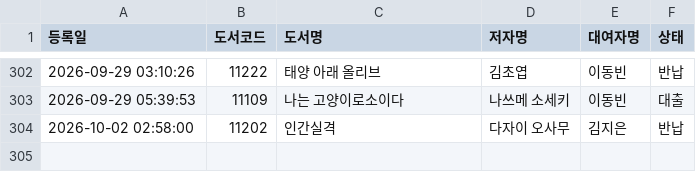
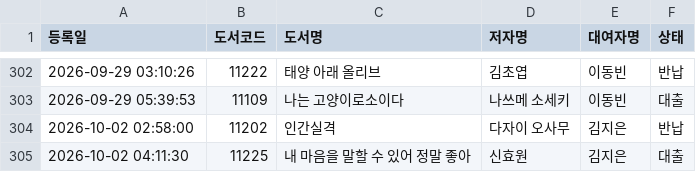
Before and after one commit to rlatjdfkr7979-ctrl/BookServer, a CSV file: books.csv, drawn as a sheet; only a part is shown, gaps mark what is left out; the diff names each change by its address in the sheet, - before the commit and + after, or states it on an @@ line.

Commit message:
Append new loan record to books.csv

```diff
--- a/books.csv
+++ b/books.csv
+row 305: 2026-10-02 04:11:30 | 11225 | 내 마음을 말할 수 있어 정말 좋아 | 신효원 | 김지은 | 대출
```
